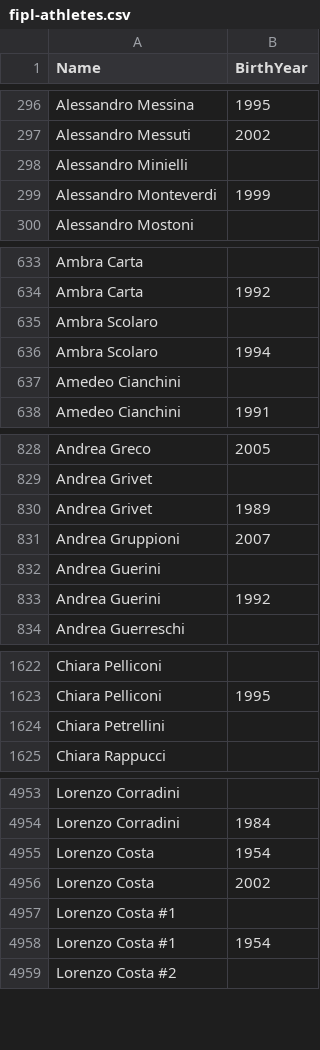
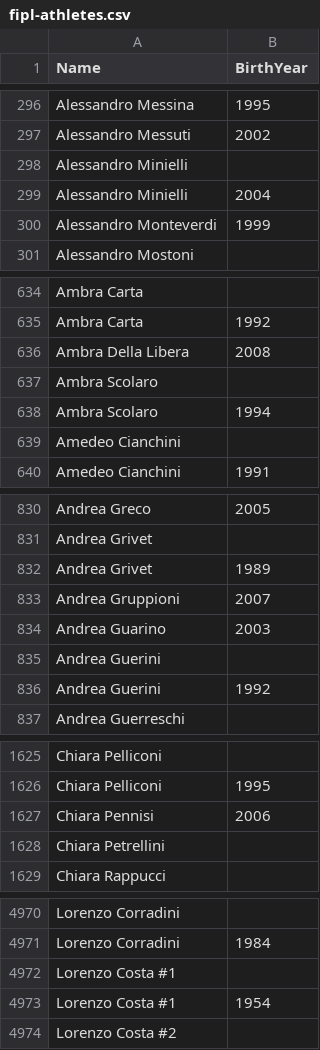
Before and after one commit to labarilem/openpowerlifting-tools, a CSV file: scripts/data/fipl-athletes.csv, drawn as a sheet; only a part is shown, gaps mark what is left out; removed rows and columns are numbered as before the commit, all else as after; the diff covers the shown part only; the diff names each change by its address in the sheet, - before the commit and + after, or states it on an @@ line.

```diff
--- a/scripts/data/fipl-athletes.csv
+++ b/scripts/data/fipl-athletes.csv
+row 299: Alessandro Minielli | 2004
+row 636: Ambra Della Libera | 2008
+row 834: Andrea Guarino | 2003
+row 1627: Chiara Pennisi | 2006
-row 4955: Lorenzo Costa | 1954
-row 4956: Lorenzo Costa | 2002
```
Also changed, not shown: 34 added rows, 1 removed row and 1 edited cell elsewhere in this file, 4 other files.
